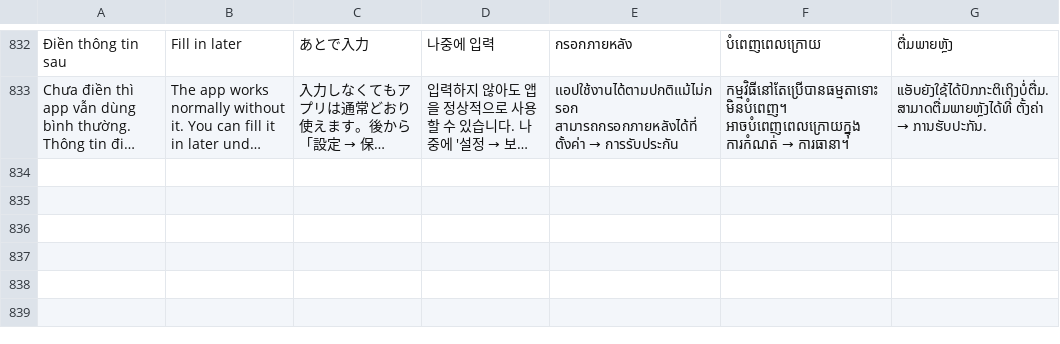
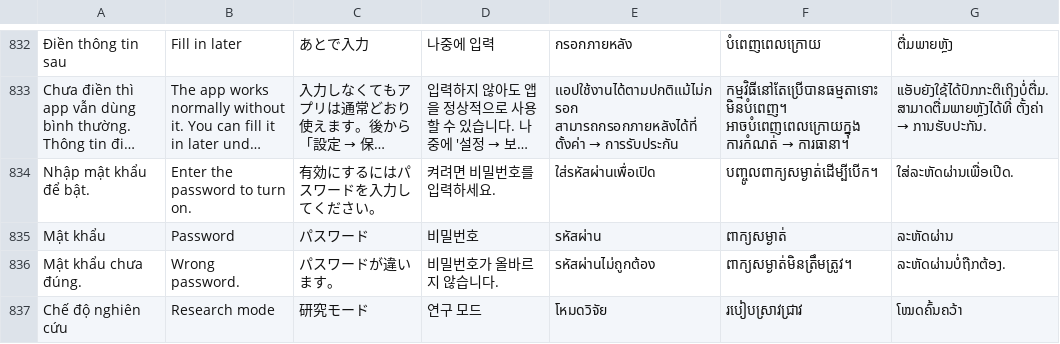
Before and after one commit to langtucute9x-create/sk-link-android, a TSV file: app/src/main/res/raw/lang.tsv, drawn as a sheet; only a part is shown, gaps mark what is left out; long unchanged cells end in …; the diff names each change by its address in the sheet, - before the commit and + after, or states it on an @@ line.

```diff
--- a/app/src/main/res/raw/lang.tsv
+++ b/app/src/main/res/raw/lang.tsv
+row 834: Nhập mật khẩu để bật. | Enter the password to turn on. | 有効にするにはパスワードを入力してください。 | 켜려면 비밀번호를 입력하세요. | ใส่รหัสผ่านเพื่อเปิด | បញ្ចូលពាក្យសម្ងាត់ដើម្បីបើក។ | ໃສ່ລະຫັດຜ່ານເພື່ອເປີດ.
+row 835: Mật khẩu | Password | パスワード | 비밀번호 | รหัสผ่าน | ពាក្យសម្ងាត់ | ລະຫັດຜ່ານ
+row 836: Mật khẩu chưa đúng. | Wrong password. | パスワードが違います。 | 비밀번호가 올바르지 않습니다. | รหัสผ่านไม่ถูกต้อง | ពាក្យសម្ងាត់មិនត្រឹមត្រូវ។ | ລະຫັດຜ່ານບໍ່ຖືກຕ້ອງ.
+row 837: Chế độ nghiên cứu | Research mode | 研究モード | 연구 모드 | โหมดวิจัย | របៀបស្រាវជ្រាវ | ໂໝດຄົ້ນຄວ້າ
```
Also changed, not shown: 3 other files.
